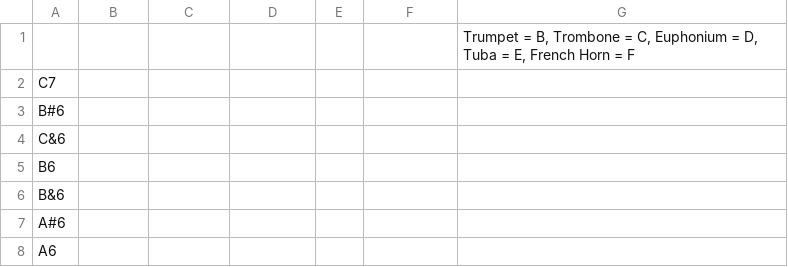
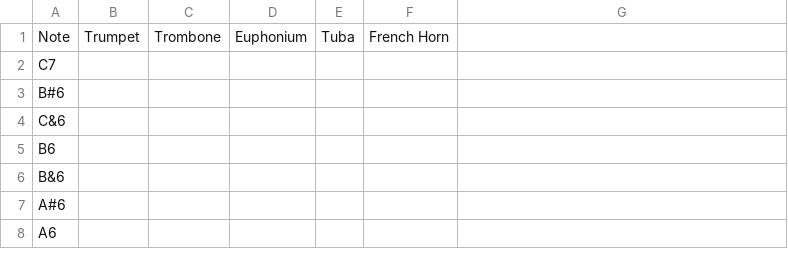
Before and after one commit to NotJoeMartinez/MusicNotesML, a CSV file: Fingerings/FingeringTable.csv, drawn as a sheet; only a part is shown; removed rows and columns are numbered as before the commit, all else as after; the diff names each change by its address in the sheet, - before the commit and + after, or states it on an @@ line.

Commit message:
Adding Updated FingeringTable CSV File

```diff
--- a/Fingerings/FingeringTable.csv
+++ b/Fingerings/FingeringTable.csv
-row 1:  |  |  |  |  |  | Trumpet = B, Trombone = C, Euphonium = D, Tuba = E, French Horn = F
+row 1: Note | Trumpet | Trombone | Euphonium | Tuba | French Horn
```
